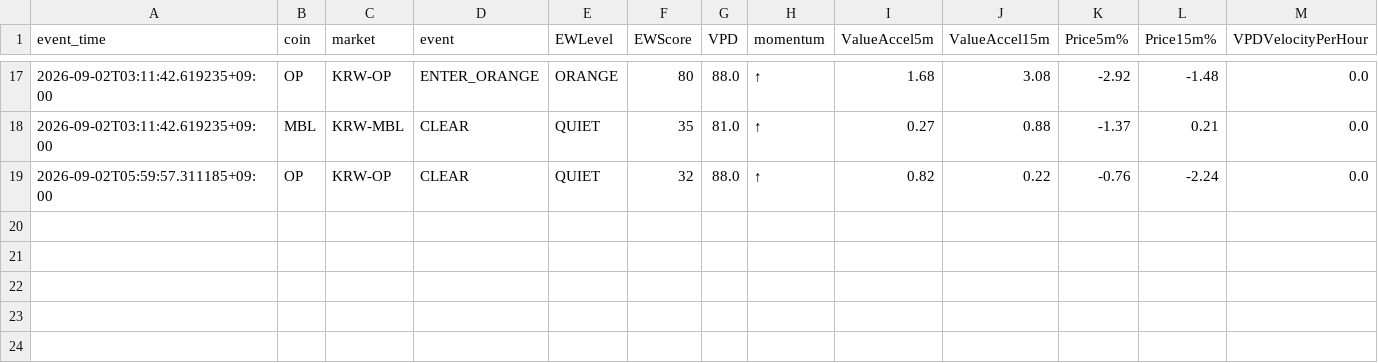
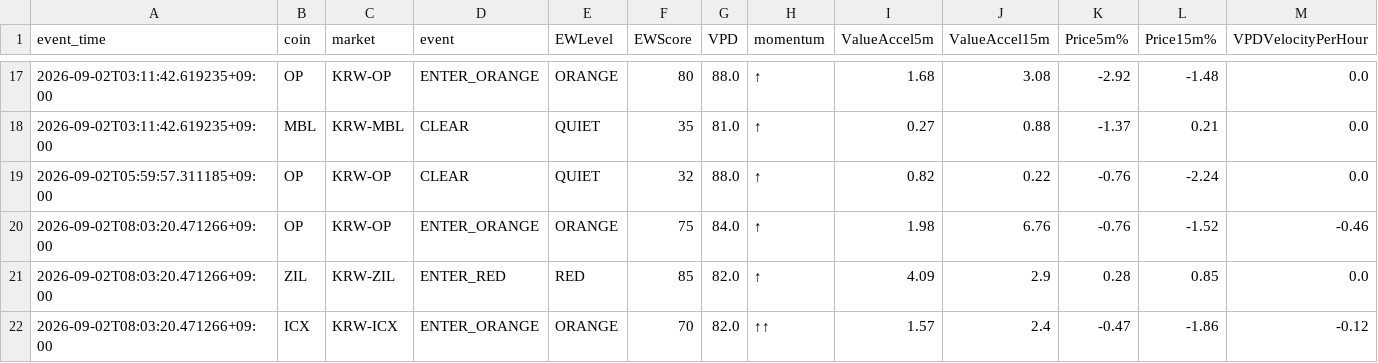
Before and after one commit to Henryrotaewon/VPD-Investment, a CSV file: data/early_warning_history.csv, drawn as a sheet; only a part is shown, gaps mark what is left out.

```diff
--- a/data/early_warning_history.csv
+++ b/data/early_warning_history.csv
@@ -19 +19,4 @@ event_time,coin,market,event,EWLevel,EWScore,VPD,momentum,ValueAccel5m,ValueAcce
 2026-09-02T05:59:57.311185+09:00,OP,KRW-OP,CLEAR,QUIET,32,88.0,↑,0.82,0.22,-0.76,-2.24,0.0
+2026-09-02T08:03:20.471266+09:00,OP,KRW-OP,ENTER_ORANGE,ORANGE,75,84.0,↑,1.98,6.76,-0.76,-1.52,-0.46
+2026-09-02T08:03:20.471266+09:00,ZIL,KRW-ZIL,ENTER_RED,RED,85,82.0,↑,4.09,2.9,0.28,0.85,0.0
+2026-09-02T08:03:20.471266+09:00,ICX,KRW-ICX,ENTER_ORANGE,ORANGE,70,82.0,↑↑,1.57,2.4,-0.47,-1.86,-0.12
```
